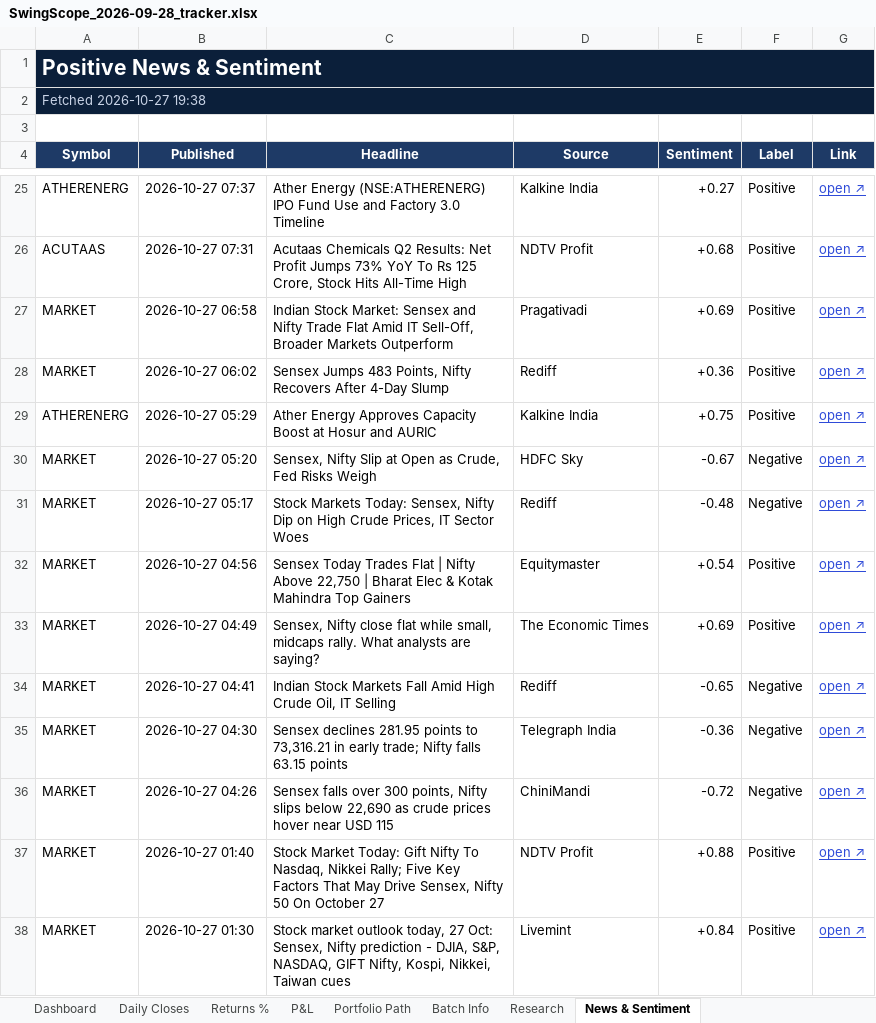
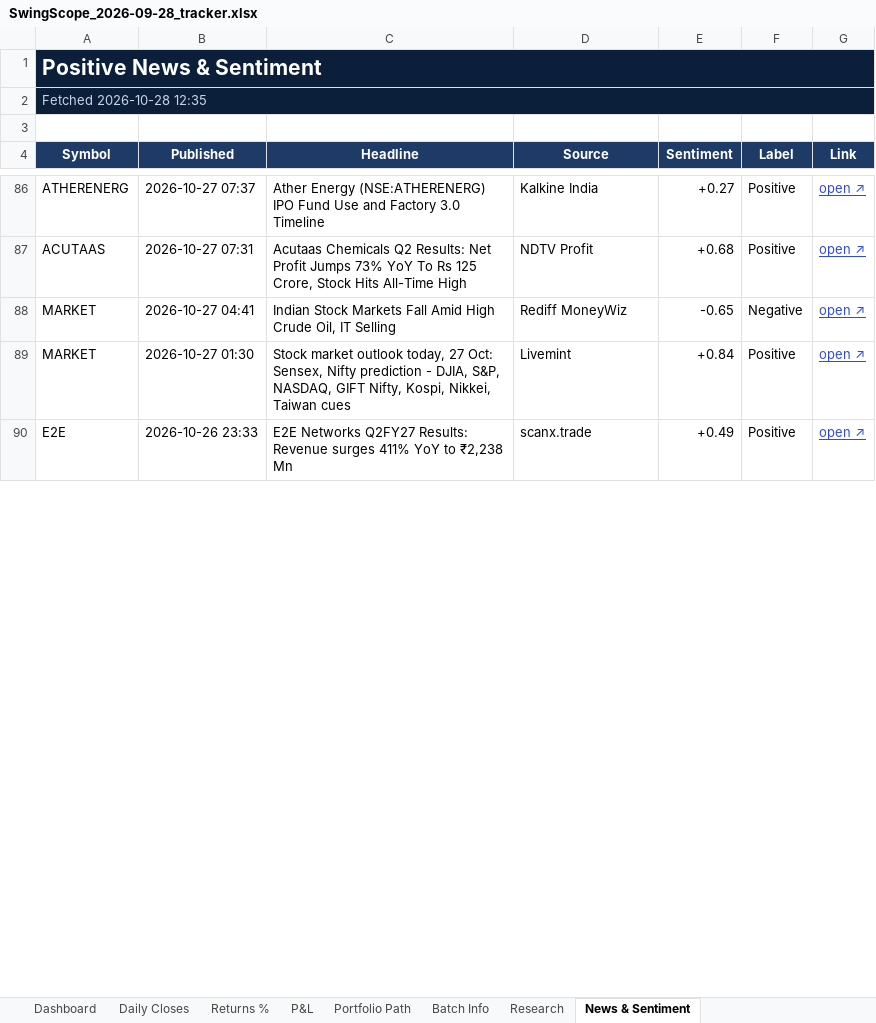
Before and after one commit to compukidsdgp-creator/Swing-Card, an Excel workbook: data/batches/2026-09-28/SwingScope_2026-09-28_tracker.xlsx, sheet News & Sentiment, drawn as a sheet; only a part is shown, gaps mark what is left out; the shorter side is filled out with more unchanged rows; values as stored, in another font and other column widths than the file's, no borders; conditional formats not drawn; removed rows and columns are numbered as before the commit, all else as after; the diff covers the shown part only; the diff names each change by its address in the sheet, - before the commit and + after, or states it on an @@ line.

```diff
--- a/data/batches/2026-09-28/SwingScope_2026-09-28_tracker.xlsx (sheet News & Sentiment)
+++ b/data/batches/2026-09-28/SwingScope_2026-09-28_tracker.xlsx (sheet News & Sentiment)
-A2 (Symbol): Fetched 2026-10-27 19:38
+A2 (Symbol): Fetched 2026-10-28 12:35
-row 27: MARKET | 2026-10-27 06:58 | Indian Stock Market: Sensex and Nifty Trade Flat Amid IT Sell-Off, Broader Markets Outperform | Pragativadi | +0.69 | Positive | open ↗
-row 28: MARKET | 2026-10-27 06:02 | Sensex Jumps 483 Points, Nifty Recovers After 4-Day Slump | Rediff | +0.36 | Positive | open ↗
-row 29: ATHERENERG | 2026-10-27 05:29 | Ather Energy Approves Capacity Boost at Hosur and AURIC | Kalkine India | +0.75 | Positive | open ↗
-row 30: MARKET | 2026-10-27 05:20 | Sensex, Nifty Slip at Open as Crude, Fed Risks Weigh | HDFC Sky | -0.67 | Negative | open ↗
-row 31: MARKET | 2026-10-27 05:17 | Stock Markets Today: Sensex, Nifty Dip on High Crude Prices, IT Sector Woes | Rediff | -0.48 | Negative | open ↗
-row 32: MARKET | 2026-10-27 04:56 | Sensex Today Trades Flat | Nifty Above 22,750 | Bharat Elec & Kotak Mahindra Top Gainers | Equitymaster | +0.54 | Positive | open ↗
-row 33: MARKET | 2026-10-27 04:49 | Sensex, Nifty close flat while small, midcaps rally. What analysts are saying? | The Economic Times | +0.69 | Positive | open ↗
-D88 (Source): Rediff
+D88 (Source): Rediff MoneyWiz
-row 35: MARKET | 2026-10-27 04:30 | Sensex declines 281.95 points to 73,316.21 in early trade; Nifty falls 63.15 points | Telegraph India | -0.36 | Negative | open ↗
-row 36: MARKET | 2026-10-27 04:26 | Sensex falls over 300 points, Nifty slips below 22,690 as crude prices hover near USD 115 | ChiniMandi | -0.72 | Negative | open ↗
-row 37: MARKET | 2026-10-27 01:40 | Stock Market Today: Gift Nifty To Nasdaq, Nikkei Rally; Five Key Factors That May Drive Sensex, Nifty 50 On October 27 | NDTV Profit | +0.88 | Positive | open ↗
```
Also changed, not shown: 70 added rows, 87 removed rows and 35 edited cells elsewhere in this sheet, sheet Dashboard, sheet Daily Closes, sheet Portfolio Path, sheet Research, sheet Batch Info, sheet P&L, 1 more sheet, charts or pictures, 3 other files.
